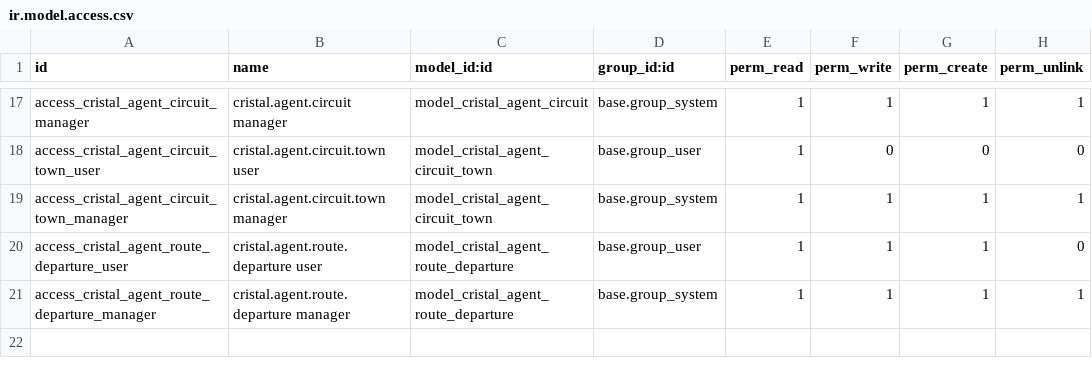
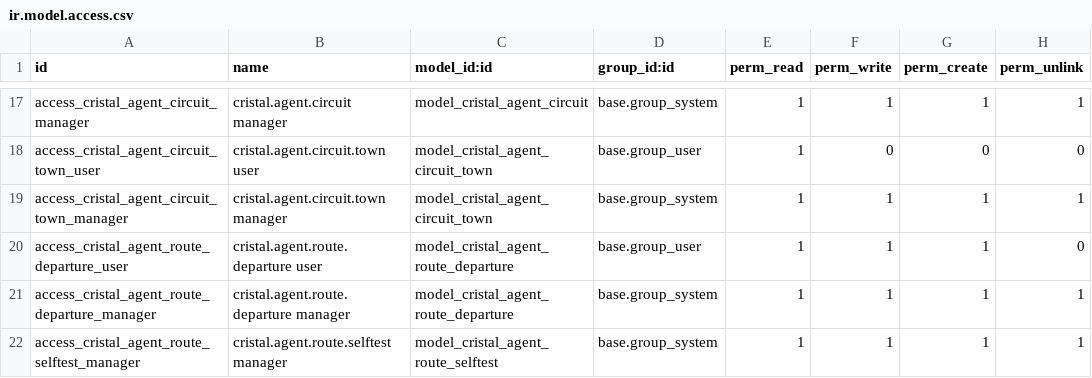
Before and after one commit to Polaco45/QuimicaCristal, a CSV file: custom-addons/cristal_agent/security/ir.model.access.csv, drawn as a sheet; only a part is shown, gaps mark what is left out; the diff names each change by its address in the sheet, - before the commit and + after, or states it on an @@ line.

```diff
--- a/custom-addons/cristal_agent/security/ir.model.access.csv
+++ b/custom-addons/cristal_agent/security/ir.model.access.csv
+row 22: access_cristal_agent_route_selftest_manager | cristal.agent.route.selftest manager | model_cristal_agent_route_selftest | base.group_system | 1 | 1 | 1 | 1
```
Also changed, not shown: 9 other files.
